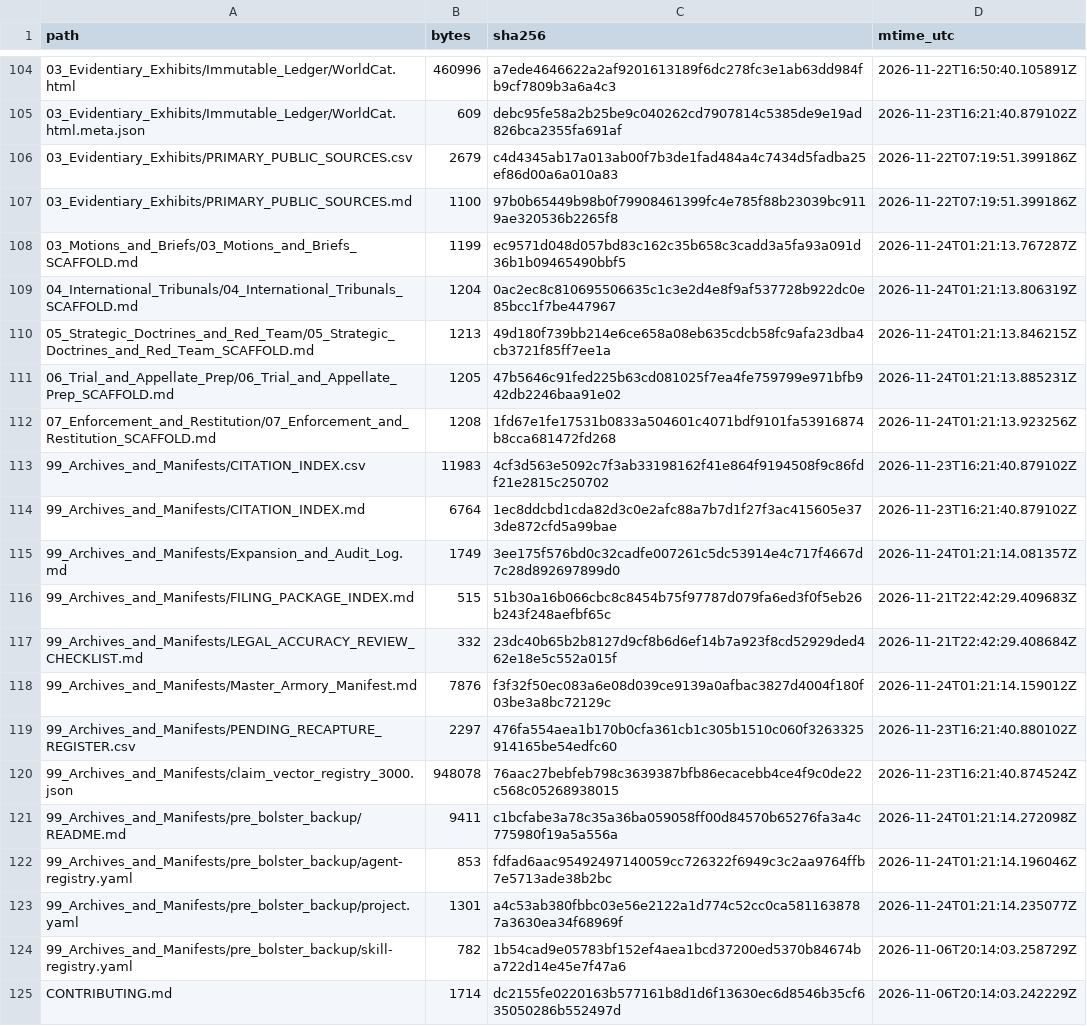
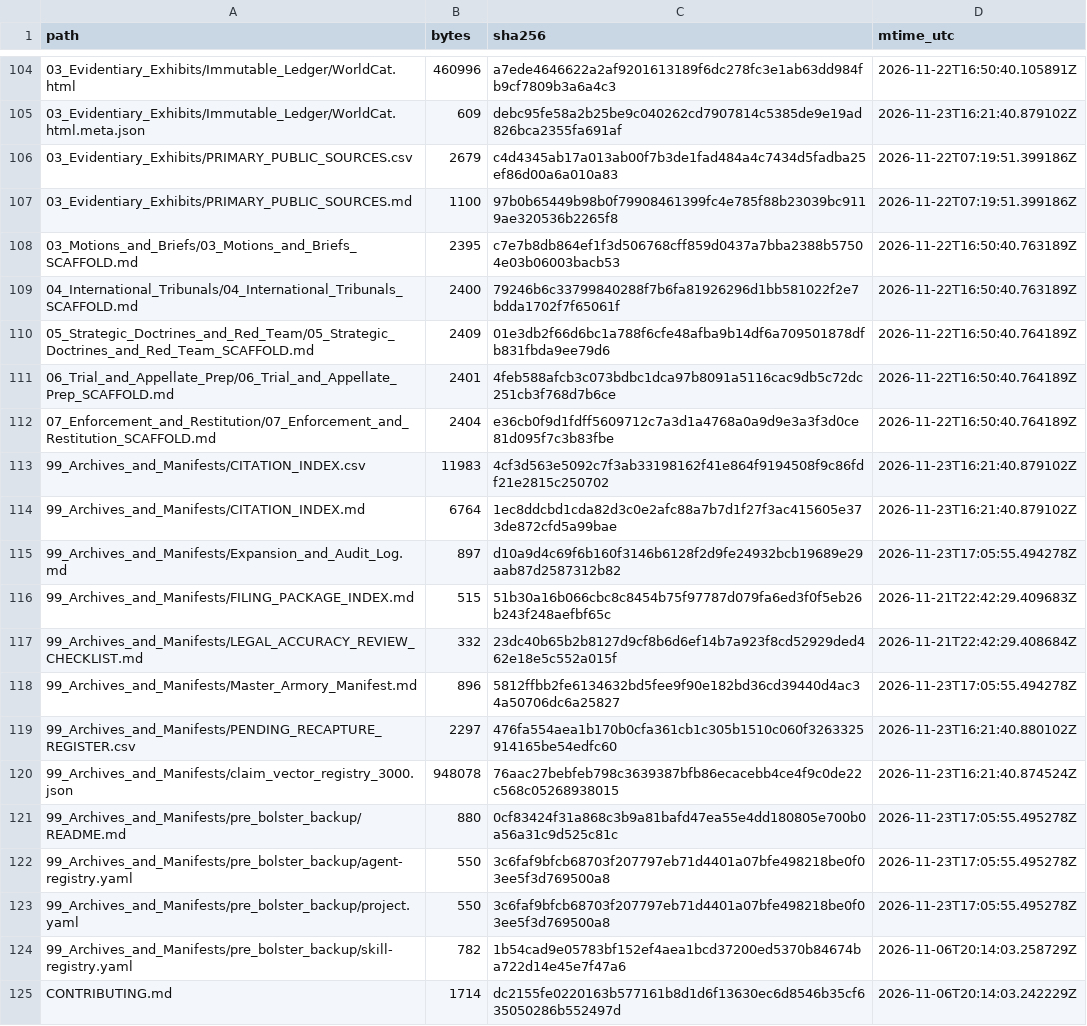
Before and after one commit to GlobalRestitutionAlliance/turtle-island-us-ak-native-village-of-port-graham-master-litigation, a CSV file: 99_Archives_and_Manifests/MANIFEST_SHA256.csv, drawn as a sheet; only a part is shown, gaps mark what is left out; the diff covers the shown part only.

```diff
--- a/99_Archives_and_Manifests/MANIFEST_SHA256.csv
+++ b/99_Archives_and_Manifests/MANIFEST_SHA256.csv
@@ -107,18 +107,18 @@ path,bytes,sha256,mtime_utc
 03_Evidentiary_Exhibits/PRIMARY_PUBLIC_SOURCES.md,1100,97b0b65449b98b0f79908461399fc4e785f88b23039bc9119ae320536b2265f8,2026-11-22T07:19:51.399186Z
-03_Motions_and_Briefs/03_Motions_and_Briefs_SCAFFOLD.md,1199,ec9571d048d057bd83c162c35b658c3cadd3a5fa93a091d36b1b09465490bbf5,2026-11-24T01:21:13.767287Z
-04_International_Tribunals/04_International_Tribunals_SCAFFOLD.md,1204,0ac2ec8c810695506635c1c3e2d4e8f9af537728b922dc0e85bcc1f7be447967,2026-11-24T01:21:13.806319Z
-05_Strategic_Doctrines_and_Red_Team/05_Strategic_Doctrines_and_Red_Team_SCAFFOLD.md,1213,49d180f739bb214e6ce658a08eb635cdcb58fc9afa23dba4cb3721f85ff7ee1a,2026-11-24T01:21:13.846215Z
-06_Trial_and_Appellate_Prep/06_Trial_and_Appellate_Prep_SCAFFOLD.md,1205,47b5646c91fed225b63cd081025f7ea4fe759799e971bfb942db2246baa91e02,2026-11-24T01:21:13.885231Z
-07_Enforcement_and_Restitution/07_Enforcement_and_Restitution_SCAFFOLD.md,1208,1fd67e1fe17531b0833a504601c4071bdf9101fa53916874b8cca681472fd268,2026-11-24T01:21:13.923256Z
+03_Motions_and_Briefs/03_Motions_and_Briefs_SCAFFOLD.md,2395,c7e7b8db864ef1f3d506768cff859d0437a7bba2388b57504e03b06003bacb53,2026-11-22T16:50:40.763189Z
+04_International_Tribunals/04_International_Tribunals_SCAFFOLD.md,2400,79246b6c33799840288f7b6fa81926296d1bb581022f2e7bdda1702f7f65061f,2026-11-22T16:50:40.763189Z
+05_Strategic_Doctrines_and_Red_Team/05_Strategic_Doctrines_and_Red_Team_SCAFFOLD.md,2409,01e3db2f66d6bc1a788f6cfe48afba9b14df6a709501878dfb831fbda9ee79d6,2026-11-22T16:50:40.764189Z
+06_Trial_and_Appellate_Prep/06_Trial_and_Appellate_Prep_SCAFFOLD.md,2401,4feb588afcb3c073bdbc1dca97b8091a5116cac9db5c72dc251cb3f768d7b6ce,2026-11-22T16:50:40.764189Z
+07_Enforcement_and_Restitution/07_Enforcement_and_Restitution_SCAFFOLD.md,2404,e36cb0f9d1fdff5609712c7a3d1a4768a0a9d9e3a3f3d0ce81d095f7c3b83fbe,2026-11-22T16:50:40.764189Z
 99_Archives_and_Manifests/CITATION_INDEX.csv,11983,4cf3d563e5092c7f3ab33198162f41e864f9194508f9c86fdf21e2815c250702,2026-11-23T16:21:40.879102Z
 99_Archives_and_Manifests/CITATION_INDEX.md,6764,1ec8ddcbd1cda82d3c0e2afc88a7b7d1f27f3ac415605e373de872cfd5a99bae,2026-11-23T16:21:40.879102Z
-99_Archives_and_Manifests/Expansion_and_Audit_Log.md,1749,3ee175f576bd0c32cadfe007261c5dc53914e4c717f4667d7c28d892697899d0,2026-11-24T01:21:14.081357Z
+99_Archives_and_Manifests/Expansion_and_Audit_Log.md,897,d10a9d4c69f6b160f3146b6128f2d9fe24932bcb19689e29aab87d2587312b82,2026-11-23T17:05:55.494278Z
 99_Archives_and_Manifests/FILING_PACKAGE_INDEX.md,515,51b30a16b066cbc8c8454b75f97787d079fa6ed3f0f5eb26b243f248aefbf65c,2026-11-21T22:42:29.409683Z
 99_Archives_and_Manifests/LEGAL_ACCURACY_REVIEW_CHECKLIST.md,332,23dc40b65b2b8127d9cf8b6d6ef14b7a923f8cd52929ded462e18e5c552a015f,2026-11-21T22:42:29.408684Z
-99_Archives_and_Manifests/Master_Armory_Manifest.md,7876,f3f32f50ec083a6e08d039ce9139a0afbac3827d4004f180f03be3a8bc72129c,2026-11-24T01:21:14.159012Z
+99_Archives_and_Manifests/Master_Armory_Manifest.md,896,5812ffbb2fe6134632bd5fee9f90e182bd36cd39440d4ac34a50706dc6a25827,2026-11-23T17:05:55.494278Z
 99_Archives_and_Manifests/PENDING_RECAPTURE_REGISTER.csv,2297,476fa554aea1b170b0cfa361cb1c305b1510c060f3263325914165be54edfc60,2026-11-23T16:21:40.880102Z
 99_Archives_and_Manifests/claim_vector_registry_3000.json,948078,76aac27bebfeb798c3639387bfb86ecacebb4ce4f9c0de22c568c05268938015,2026-11-23T16:21:40.874524Z
-99_Archives_and_Manifests/pre_bolster_backup/README.md,9411,c1bcfabe3a78c35a36ba059058ff00d84570b65276fa3a4c775980f19a5a556a,2026-11-24T01:21:14.272098Z
-99_Archives_and_Manifests/pre_bolster_backup/agent-registry.yaml,853,fdfad6aac95492497140059cc726322f6949c3c2aa9764ffb7e5713ade38b2bc,2026-11-24T01:21:14.196046Z
-99_Archives_and_Manifests/pre_bolster_backup/project.yaml,1301,a4c53ab380fbbc03e56e2122a1d774c52cc0ca5811638787a3630ea34f68969f,2026-11-24T01:21:14.235077Z
+99_Archives_and_Manifests/pre_bolster_backup/README.md,880,0cf83424f31a868c3b9a81bafd47ea55e4dd180805e700b0a56a31c9d525c81c,2026-11-23T17:05:55.495278Z
+99_Archives_and_Manifests/pre_bolster_backup/agent-registry.yaml,550,3c6faf9bfcb68703f207797eb71d4401a07bfe498218be0f03ee5f3d769500a8,2026-11-23T17:05:55.495278Z
+99_Archives_and_Manifests/pre_bolster_backup/project.yaml,550,3c6faf9bfcb68703f207797eb71d4401a07bfe498218be0f03ee5f3d769500a8,2026-11-23T17:05:55.495278Z
 99_Archives_and_Manifests/pre_bolster_backup/skill-registry.yaml,782,1b54cad9e05783bf152ef4aea1bcd37200ed5370b84674ba722d14e45e7f47a6,2026-11-06T20:14:03.258729Z
```
Also changed, not shown: 86 edited cells elsewhere in this file, 39 other files.
